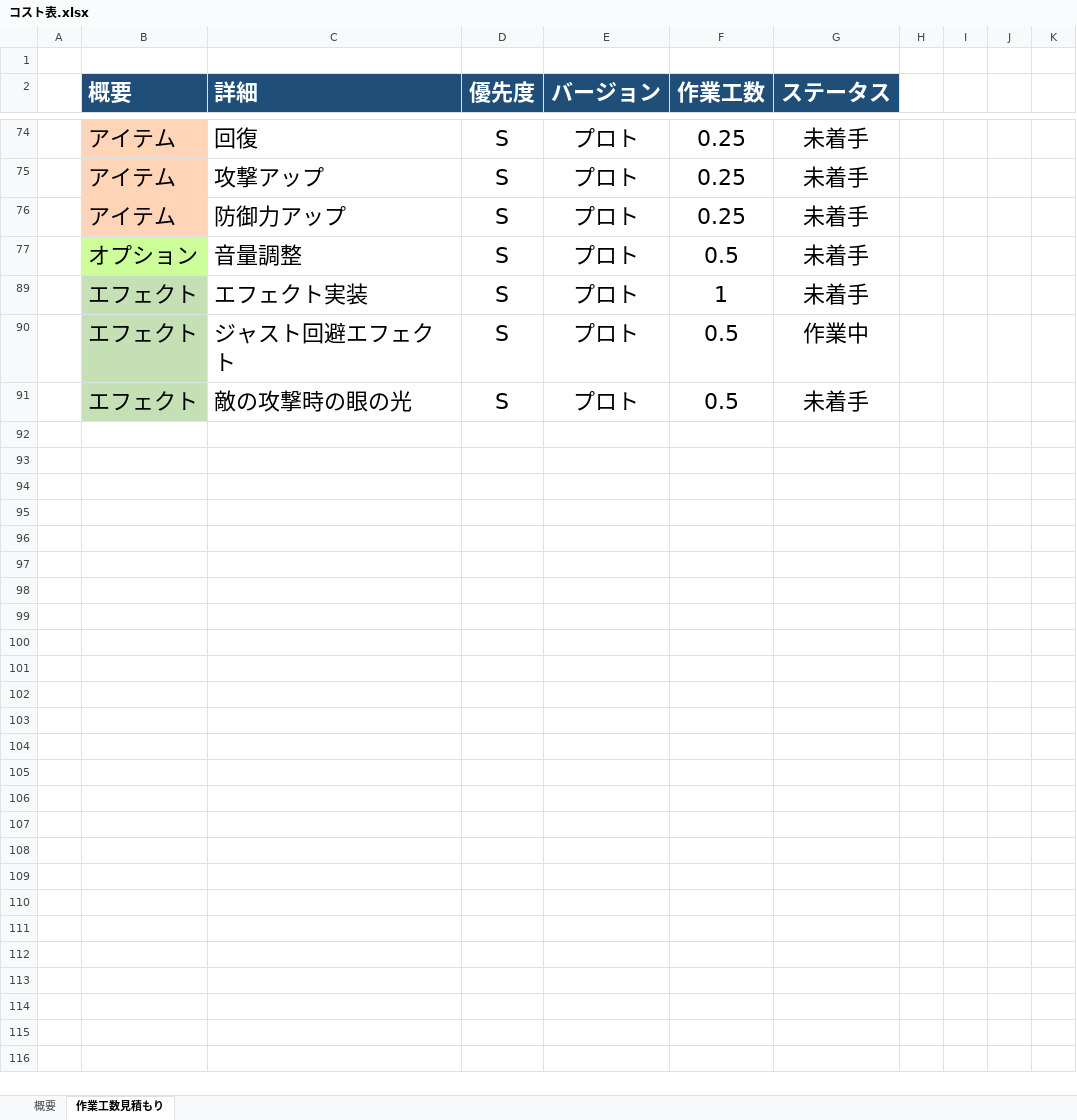
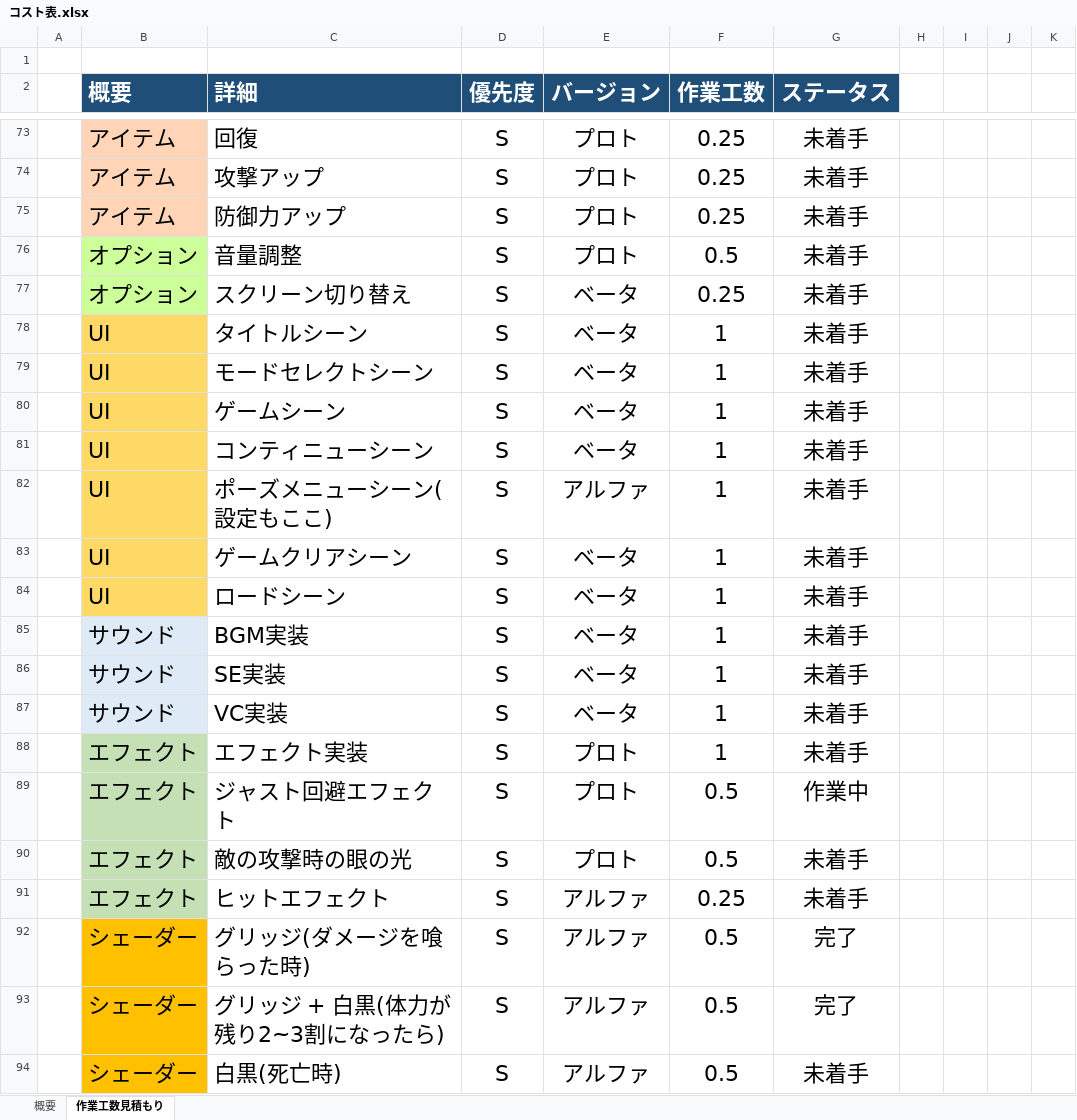
Before and after one commit to lovecap7/NierGame, an Excel workbook: コスト表.xlsx, sheet 作業工数見積もり, drawn as a sheet; only a part is shown, gaps mark what is left out; values as stored, in another font and other column widths than the file's, no borders; the diff covers the shown part only; the diff names each change by its address in the sheet, - before the commit and + after, or states it on an @@ line.

```diff
--- a/コスト表.xlsx (sheet 作業工数見積もり)
+++ b/コスト表.xlsx (sheet 作業工数見積もり)
@@ row 77 unhidden:  | オプション | スクリーン切り替え | S | ベータ | 0.25 | 未着手 @@
@@ row 78 unhidden:  | UI | タイトルシーン | S | ベータ | 1 | 未着手 @@
@@ row 79 unhidden:  | UI | モードセレクトシーン | S | ベータ | 1 | 未着手 @@
@@ row 80 unhidden:  | UI | ゲームシーン | S | ベータ | 1 | 未着手 @@
@@ row 81 unhidden:  | UI | コンティニューシーン | S | ベータ | 1 | 未着手 @@
@@ row 82 unhidden:  | UI | ポーズメニューシーン(設定もここ) | S | アルファ | 1 | 未着手 @@
@@ row 83 unhidden:  | UI | ゲームクリアシーン | S | ベータ | 1 | 未着手 @@
@@ row 84 unhidden:  | UI | ロードシーン | S | ベータ | 1 | 未着手 @@
@@ row 85 unhidden:  | サウンド | BGM実装 | S | ベータ | 1 | 未着手 @@
@@ row 86 unhidden:  | サウンド | SE実装 | S | ベータ | 1 | 未着手 @@
@@ row 87 unhidden:  | サウンド | VC実装 | S | ベータ | 1 | 未着手 @@
@@ row 91 unhidden:  | エフェクト | ヒットエフェクト | S | アルファ | 0.25 | 未着手 @@
@@ row 92 unhidden:  | シェーダー | グリッジ(ダメージを喰らった時) | S | アルファ | 0.5 | 完了 @@
@@ row 93 unhidden:  | シェーダー | グリッジ + 白黒(体力が残り2~3割になったら) | S | アルファ | 0.5 | 完了 @@
@@ row 94 unhidden:  | シェーダー | 白黒(死亡時) | S | アルファ | 0.5 | 未着手 @@
```
Also changed, not shown: 6 added rows, 1 removed row, 49 hidden or unhidden rows and 5 edited cells elsewhere in this sheet, sheet 概要, hidden cells.
